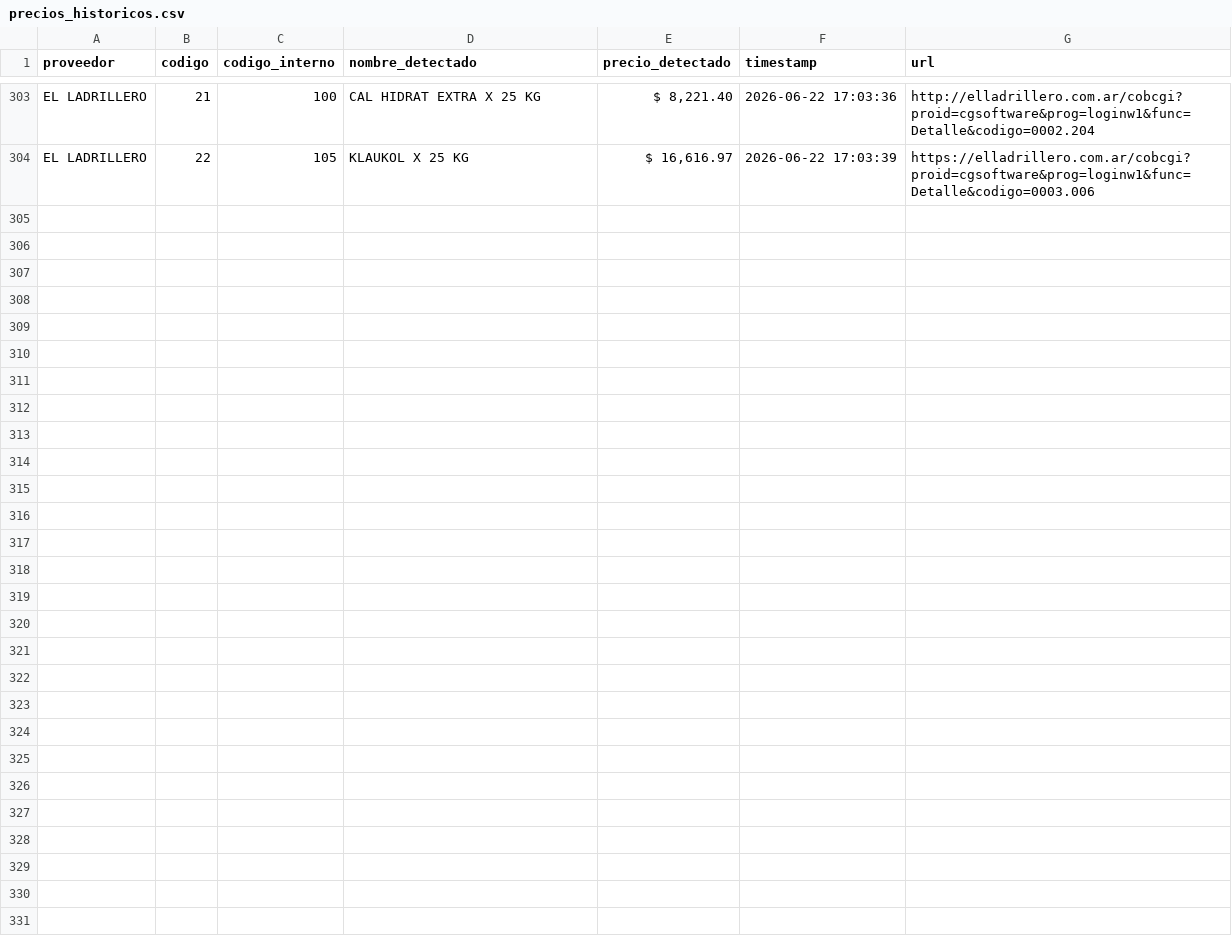
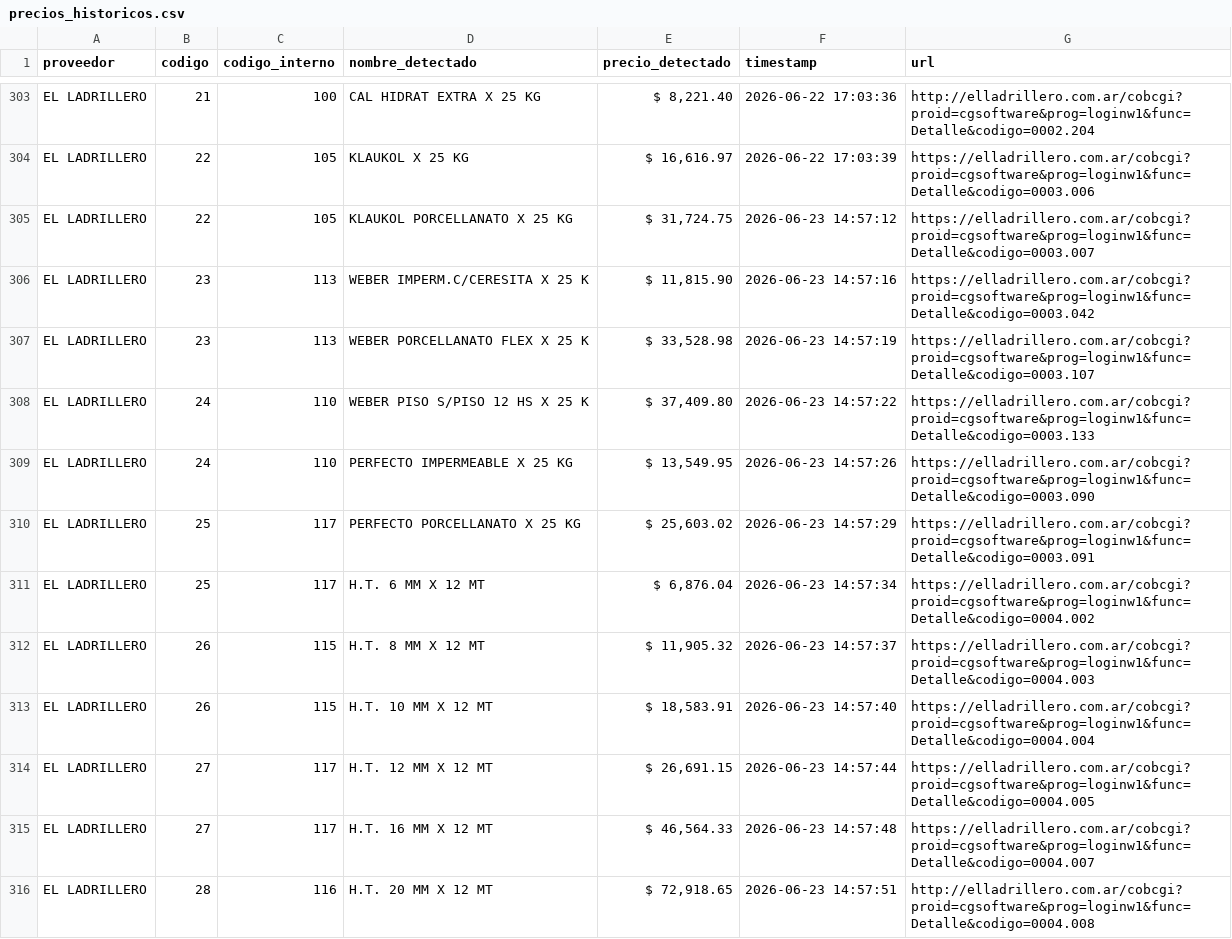
Before and after one commit to valentnluc/price_scrapper, a CSV file: precios_historicos.csv, drawn as a sheet; only a part is shown, gaps mark what is left out; the diff covers the shown part only.

```diff
--- a/precios_historicos.csv
+++ b/precios_historicos.csv
@@ -304 +304,13 @@ EL LADRILLERO,21,100,CAL HIDRAT EXTRA X 25 KG,"$ 8,221.40",2026-06-22 17:03:36,h
 EL LADRILLERO,22,105,KLAUKOL X 25 KG,"$ 16,616.97",2026-06-22 17:03:39,https://elladrillero.com.ar/cobcgi?proid=cgsoftware&prog=loginw1&func=Detalle&codigo=0003.006
+EL LADRILLERO,22,105,KLAUKOL PORCELLANATO X 25 KG,"$ 31,724.75",2026-06-23 14:57:12,https://elladrillero.com.ar/cobcgi?proid=cgsoftware&prog=loginw1&func=Detalle&codigo=0003.007
+EL LADRILLERO,23,113,WEBER IMPERM.C/CERESITA X 25 K,"$ 11,815.90",2026-06-23 14:57:16,https://elladrillero.com.ar/cobcgi?proid=cgsoftware&prog=loginw1&func=Detalle&codigo=0003.042
+EL LADRILLERO,23,113,WEBER PORCELLANATO FLEX X 25 K,"$ 33,528.98",2026-06-23 14:57:19,https://elladrillero.com.ar/cobcgi?proid=cgsoftware&prog=loginw1&func=Detalle&codigo=0003.107
+EL LADRILLERO,24,110,WEBER PISO S/PISO 12 HS X 25 K,"$ 37,409.80",2026-06-23 14:57:22,https://elladrillero.com.ar/cobcgi?proid=cgsoftware&prog=loginw1&func=Detalle&codigo=0003.133
+EL LADRILLERO,24,110,PERFECTO IMPERMEABLE X 25 KG,"$ 13,549.95",2026-06-23 14:57:26,https://elladrillero.com.ar/cobcgi?proid=cgsoftware&prog=loginw1&func=Detalle&codigo=0003.090
+EL LADRILLERO,25,117,PERFECTO PORCELLANATO X 25 KG,"$ 25,603.02",2026-06-23 14:57:29,https://elladrillero.com.ar/cobcgi?proid=cgsoftware&prog=loginw1&func=Detalle&codigo=0003.091
+EL LADRILLERO,25,117,H.T. 6 MM X 12 MT,"$ 6,876.04",2026-06-23 14:57:34,https://elladrillero.com.ar/cobcgi?proid=cgsoftware&prog=loginw1&func=Detalle&codigo=0004.002
+EL LADRILLERO,26,115,H.T. 8 MM X 12 MT,"$ 11,905.32",2026-06-23 14:57:37,https://elladrillero.com.ar/cobcgi?proid=cgsoftware&prog=loginw1&func=Detalle&codigo=0004.003
+EL LADRILLERO,26,115,H.T. 10 MM X 12 MT,"$ 18,583.91",2026-06-23 14:57:40,https://elladrillero.com.ar/cobcgi?proid=cgsoftware&prog=loginw1&func=Detalle&codigo=0004.004
+EL LADRILLERO,27,117,H.T. 12 MM X 12 MT,"$ 26,691.15",2026-06-23 14:57:44,https://elladrillero.com.ar/cobcgi?proid=cgsoftware&prog=loginw1&func=Detalle&codigo=0004.005
+EL LADRILLERO,27,117,H.T. 16 MM X 12 MT,"$ 46,564.33",2026-06-23 14:57:48,https://elladrillero.com.ar/cobcgi?proid=cgsoftware&prog=loginw1&func=Detalle&codigo=0004.007
+EL LADRILLERO,28,116,H.T. 20 MM X 12 MT,"$ 72,918.65",2026-06-23 14:57:51,http://elladrillero.com.ar/cobcgi?proid=cgsoftware&prog=loginw1&func=Detalle&codigo=0004.008
```
Also changed, not shown: 11 added rows elsewhere in this file, errores.csv, url_status.csv, 1 other file.
